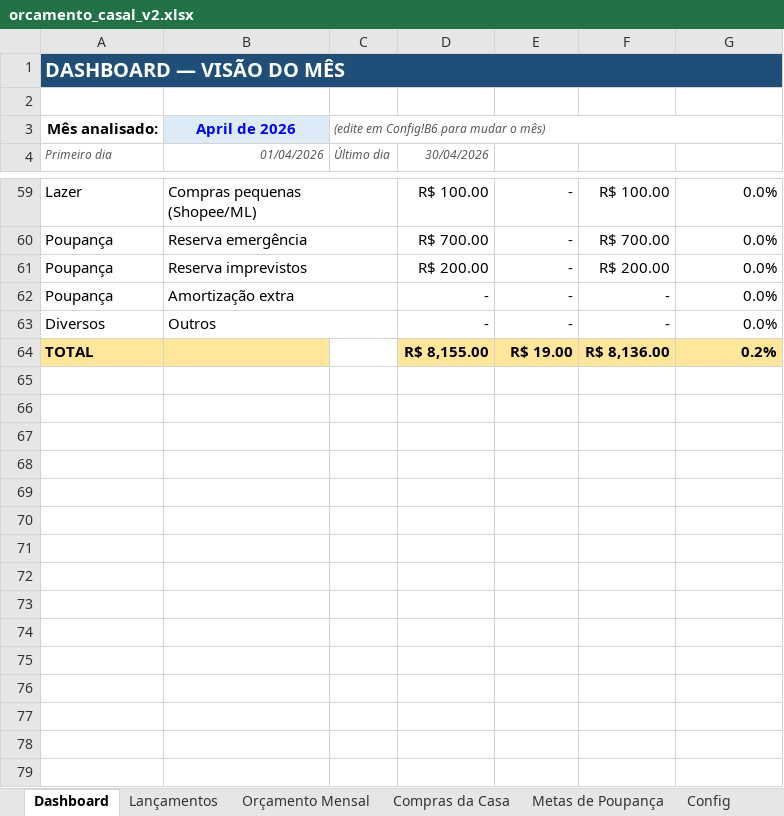
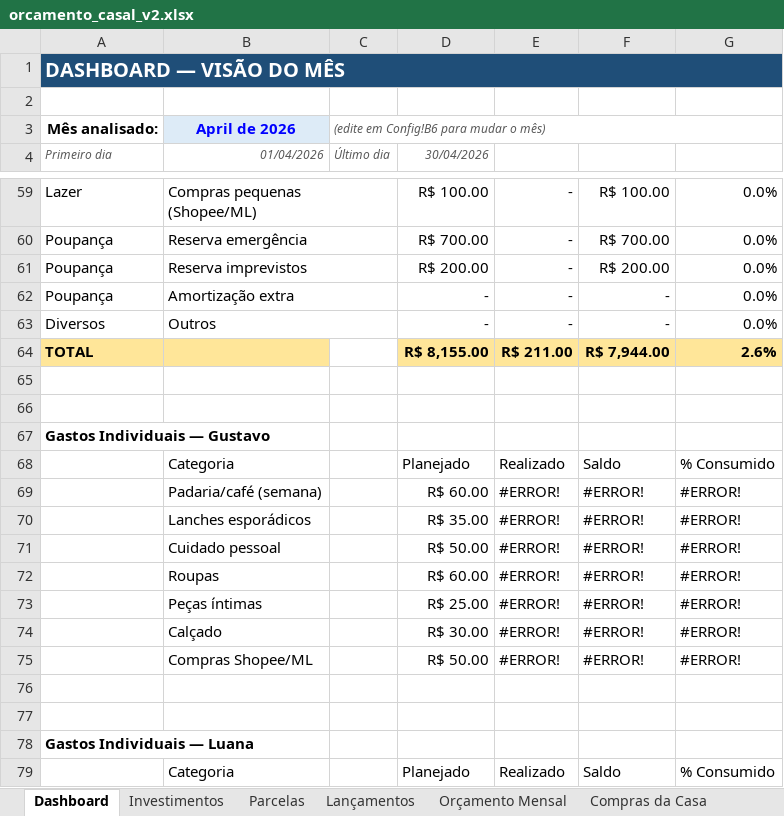
Before and after one commit to IslandNull/Bot-Financeiro, an Excel workbook: orcamento_casal_v2.xlsx, sheet Dashboard, drawn as a sheet; only a part is shown, gaps mark what is left out; values as stored, in another font and other column widths than the file's, no borders; charts and pictures and conditional formats not drawn; the diff covers the shown part only; the diff names each change by its address in the sheet, - before the commit and + after, or states it on an @@ line.

Commit message:
Add files via upload

```diff
--- a/orcamento_casal_v2.xlsx (sheet Dashboard)
+++ b/orcamento_casal_v2.xlsx (sheet Dashboard)
+sheet tab: Investimentos
+sheet tab: Parcelas
-E64: R$ 19.00
+E64: R$ 211.00
-F64: R$ 8,136.00
+F64: R$ 7,944.00
-G64: 0.2%
+G64: 2.6%
+row 65: (empty)
+row 66: (empty)
+row 67: Gastos Individuais — Gustavo
+row 68:  | Categoria |  | Planejado | Realizado | Saldo | % Consumido
+row 69:  | Padaria/café (semana) |  | R$ 60.00 | #ERROR! | #ERROR! | #ERROR!
+row 70:  | Lanches esporádicos |  | R$ 35.00 | #ERROR! | #ERROR! | #ERROR!
+row 71:  | Cuidado pessoal |  | R$ 50.00 | #ERROR! | #ERROR! | #ERROR!
+row 72:  | Roupas |  | R$ 60.00 | #ERROR! | #ERROR! | #ERROR!
+row 73:  | Peças íntimas |  | R$ 25.00 | #ERROR! | #ERROR! | #ERROR!
+row 74:  | Calçado |  | R$ 30.00 | #ERROR! | #ERROR! | #ERROR!
+row 75:  | Compras Shopee/ML |  | R$ 50.00 | #ERROR! | #ERROR! | #ERROR!
+row 76: (empty)
+row 77: (empty)
+row 78: Gastos Individuais — Luana
+row 79:  | Categoria |  | Planejado | Realizado | Saldo | % Consumido
```
Also changed, not shown: 29 added rows, 18 edited cells and cell formats elsewhere in this sheet, sheet Lançamentos, sheet Config, charts or pictures.
